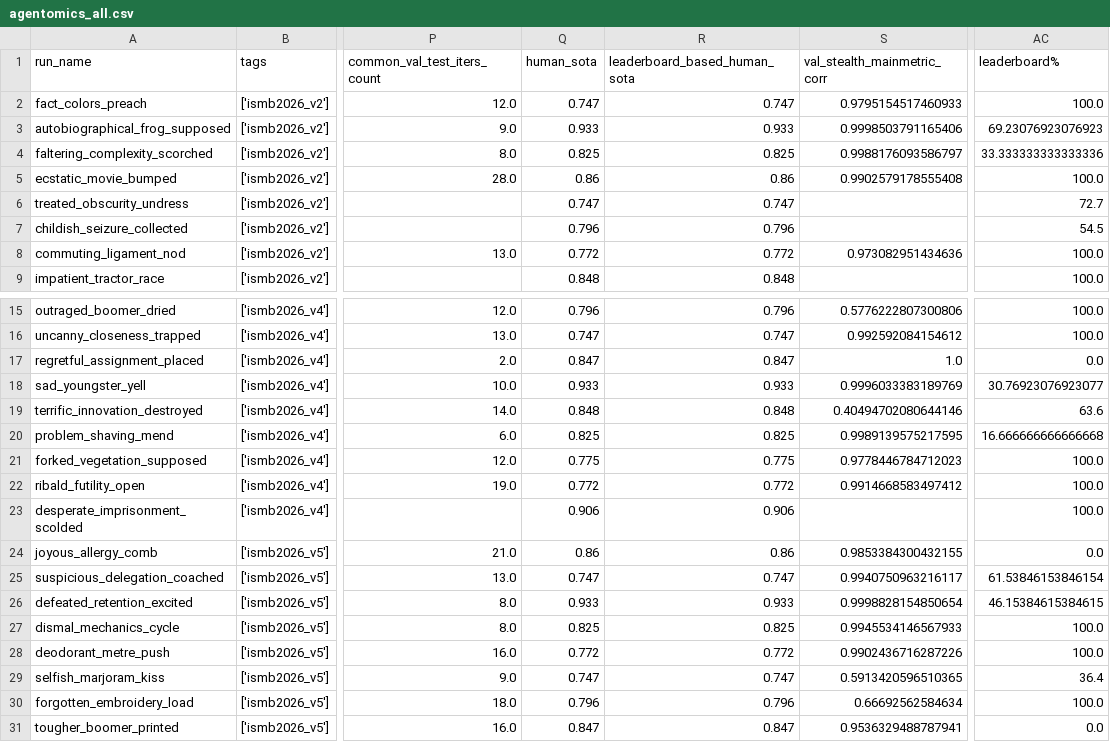
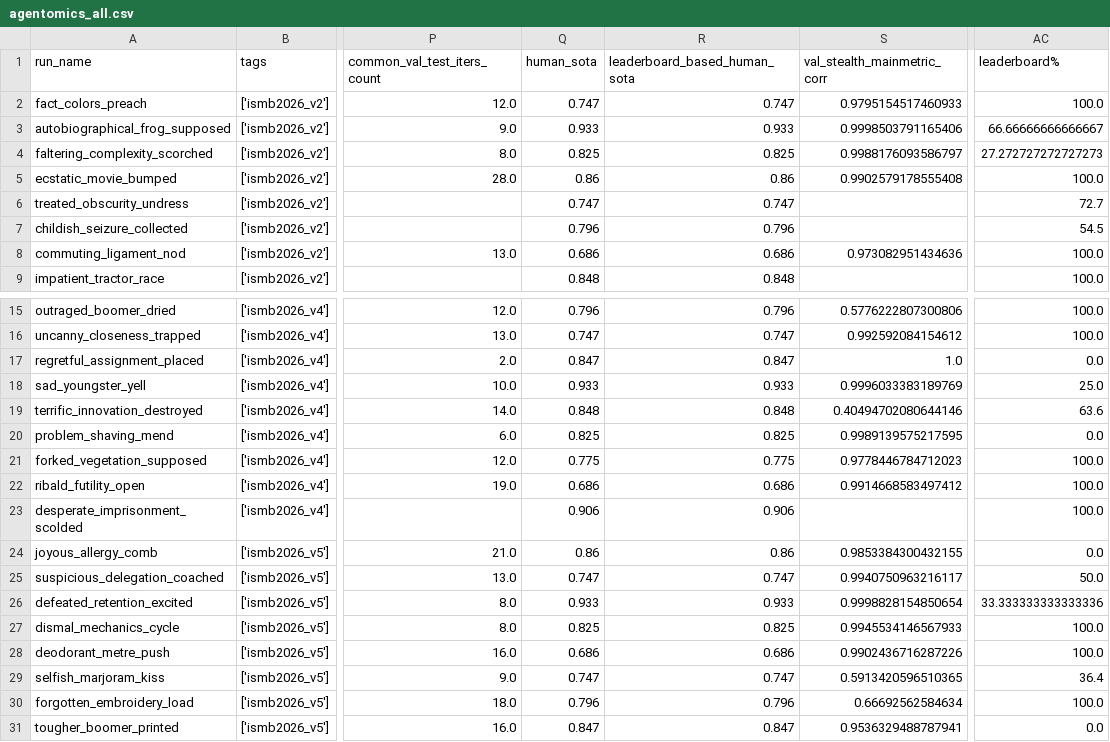
Before and after one commit to BioGeMT/agentomics-ml, a CSV file: src/eval/paper_tables/agentomics_all.csv, drawn as a sheet; only a part is shown, gaps mark what is left out; the diff names each change by its address in the sheet, - before the commit and + after, or states it on an @@ line.

Commit message:
Update leaderboards and regenerate analysis

```diff
--- a/src/eval/paper_tables/agentomics_all.csv
+++ b/src/eval/paper_tables/agentomics_all.csv
-AC3 (leaderboard%): 69.23076923076923
+AC3 (leaderboard%): 66.66666666666667
-AC4 (leaderboard%): 33.333333333333336
+AC4 (leaderboard%): 27.272727272727273
-Q8 (human_sota): 0.772
+Q8 (human_sota): 0.686
-R8 (leaderboard_based_human_sota): 0.772
+R8 (leaderboard_based_human_sota): 0.686
-AC18 (leaderboard%): 30.76923076923077
+AC18 (leaderboard%): 25.0
-AC20 (leaderboard%): 16.666666666666668
+AC20 (leaderboard%): 0.0
-Q22 (human_sota): 0.772
+Q22 (human_sota): 0.686
-R22 (leaderboard_based_human_sota): 0.772
+R22 (leaderboard_based_human_sota): 0.686
-AC25 (leaderboard%): 61.53846153846154
+AC25 (leaderboard%): 50.0
-AC26 (leaderboard%): 46.15384615384615
+AC26 (leaderboard%): 33.333333333333336
-Q28 (human_sota): 0.772
+Q28 (human_sota): 0.686
-R28 (leaderboard_based_human_sota): 0.772
+R28 (leaderboard_based_human_sota): 0.686
```
Also changed, not shown: src/eval/paper_tables/Regulatory Genomics_misc_stats.csv, src/eval/paper_tables/agg_all_agentomics.csv, 6 other files.
